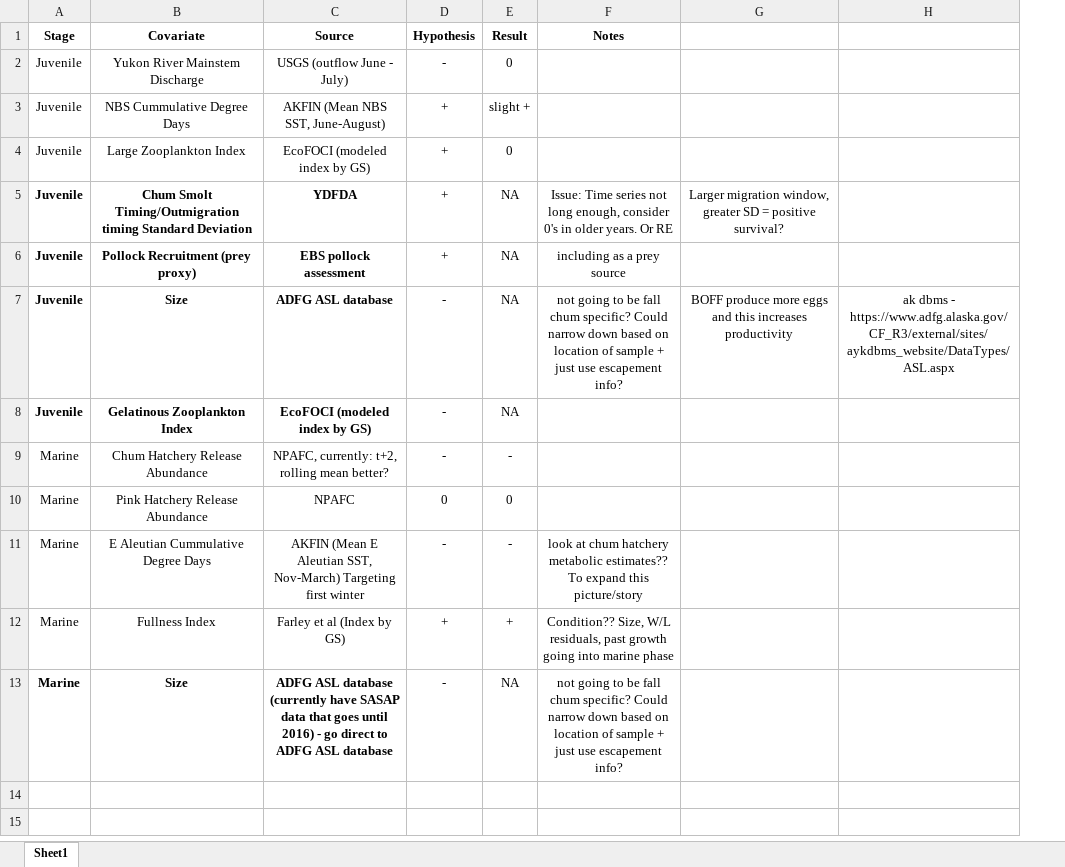
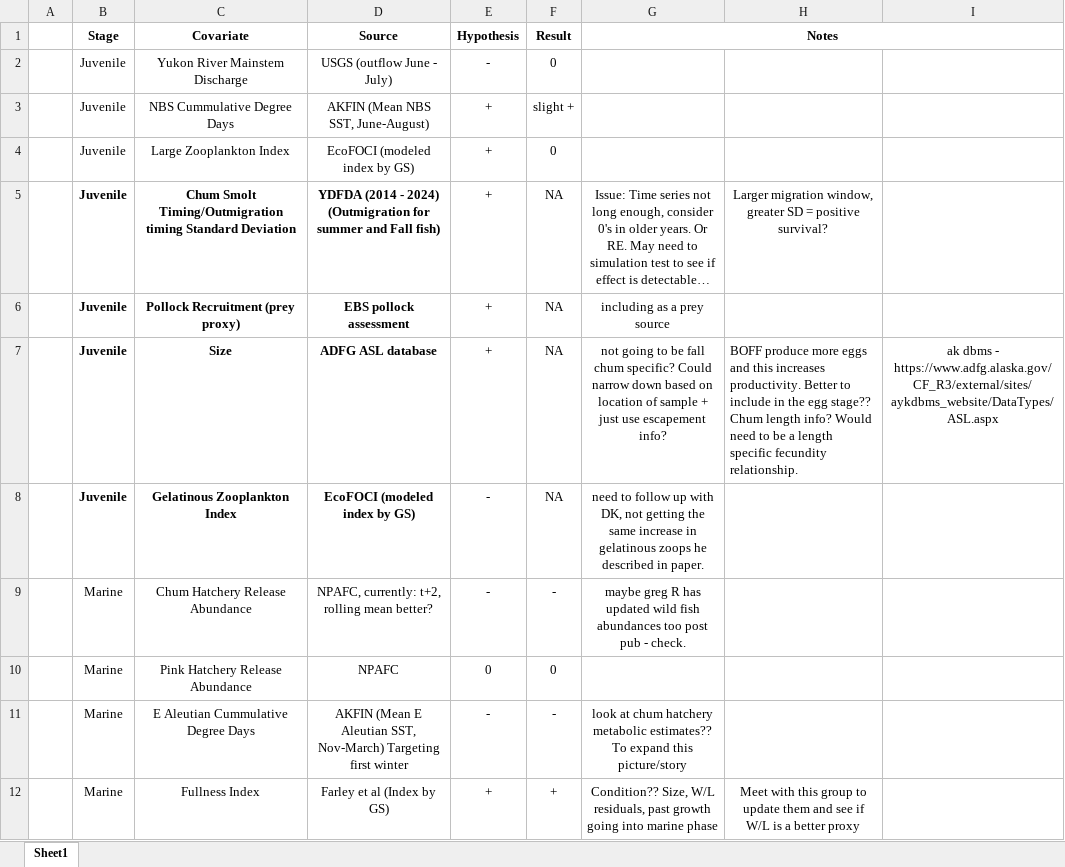
Before and after one commit to genoa-sullaway/Yukon-Chum-IPM, an Excel workbook: AYK Covariates Table.xlsx, sheet Sheet1, drawn as a sheet; values as stored, in another font and other column widths than the file's, no borders; removed rows and columns are numbered as before the commit, all else as after; the diff names each change by its address in the sheet, - before the commit and + after, or states it on an @@ line.

Commit message:
covariates

```diff
--- a/AYK Covariates Table.xlsx (sheet Sheet1)
+++ b/AYK Covariates Table.xlsx (sheet Sheet1)
+column A, empty
+G1:I1 merged
-D5 (Source): YDFDA
+D5 (Source): YDFDA (2014 - 2024) (Outmigration for summer and Fall fish)
-G5 (Notes): …years. Or RE
+G5 (Notes): …years. Or RE. May need to simulation test to see if effect is detectable…
-E7 (Hypothesis): -
+E7 (Hypothesis): +
-H7: …this increases productivity
+H7: …this increases productivity. Better to include in the egg stage?? Chum length info? Would need to be a length specific fecundity relationship.
-H7 alignment: center
+H7 alignment: left
-G8 (Notes): (empty)
+G8 (Notes): need to follow up with DK, not getting the same increase in gelatinous zoops he described in paper.
-G9 (Notes): (empty)
+G9 (Notes): maybe greg R has updated wild fish abundances too post pub - check.
-H12: (empty)
+H12: Meet with this group to update them and see if W/L is a better proxy
-row 13: Marine | Size | ADFG ASL database (currently have SASAP data that goes until 2016) - go direct to ADFG ASL database | - | NA | not going to be fall chum specific? Could narrow down based on location of sample + just use escapement info?
```
Also changed, not shown: 1 other file.
